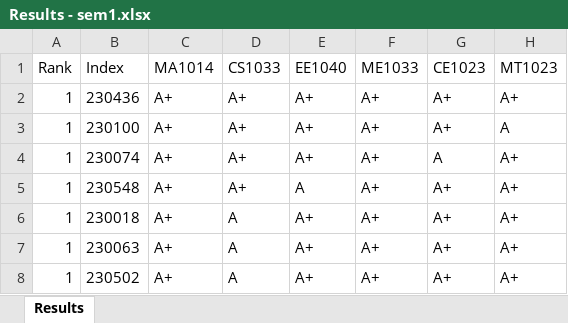
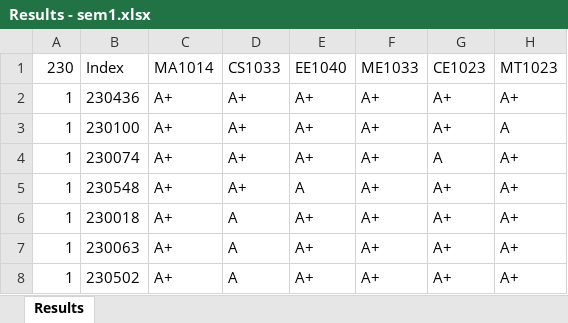
Before and after one commit to LGsekara1/CGPA-gen, an Excel workbook: output/Results - sem1.xlsx, sheet Results, drawn as a sheet; only a part is shown; values as stored, in another font and other column widths than the file's, no borders; the diff names each change by its address in the sheet, - before the commit and + after, or states it on an @@ line.

```diff
--- a/output/Results - sem1.xlsx (sheet Results)
+++ b/output/Results - sem1.xlsx (sheet Results)
-A1: Rank
+A1: 230
```
Also changed, not shown: output/CGPA_Results.xlsx, output/Results - sem1 (Extended).xlsx, 3 other files.
